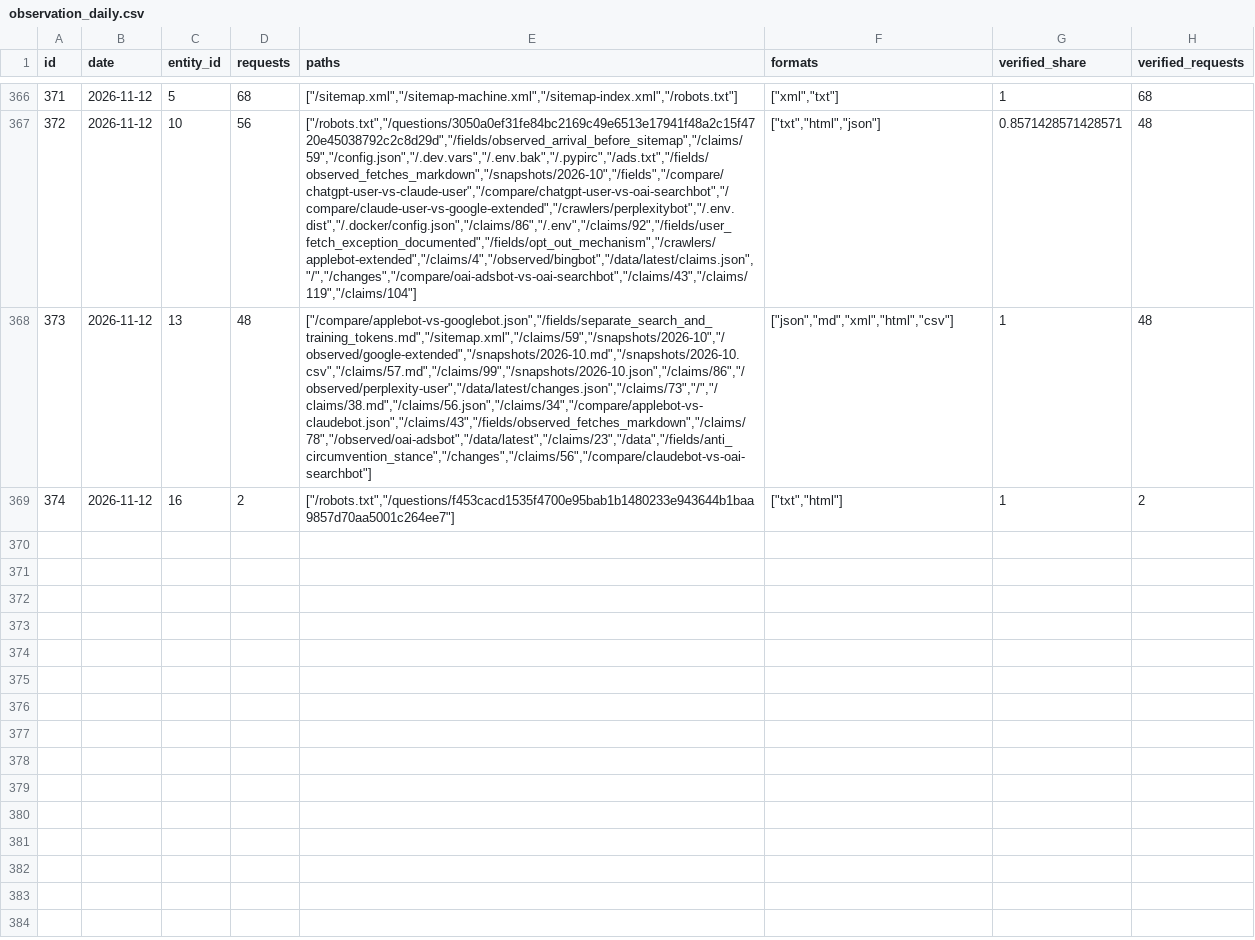
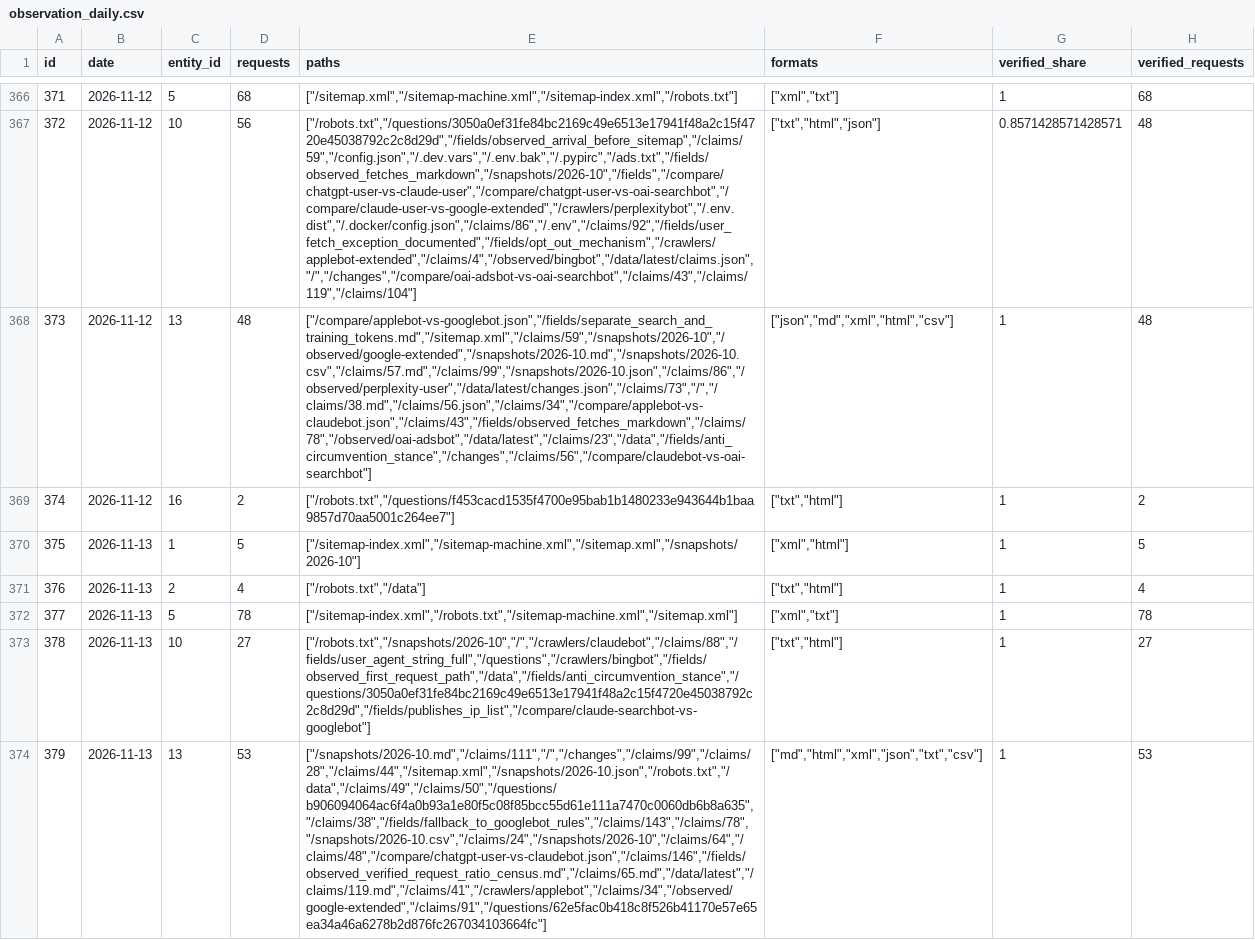
Before and after one commit to crank-box/rattlesnakesbymail-data, a CSV file: latest/observation_daily.csv, drawn as a sheet; only a part is shown, gaps mark what is left out; the diff names each change by its address in the sheet, - before the commit and + after, or states it on an @@ line.

```diff
--- a/latest/observation_daily.csv
+++ b/latest/observation_daily.csv
+row 370: 375 | 2026-11-13 | 1 | 5 | ["/sitemap-index.xml","/sitemap-machine.xml","/sitemap.xml","/snapshots/2026-10"] | ["xml","html"] | 1 | 5
+row 371: 376 | 2026-11-13 | 2 | 4 | ["/robots.txt","/data"] | ["txt","html"] | 1 | 4
+row 372: 377 | 2026-11-13 | 5 | 78 | ["/sitemap-index.xml","/robots.txt","/sitemap-machine.xml","/sitemap.xml"] | ["xml","txt"] | 1 | 78
+row 373: 378 | 2026-11-13 | 10 | 27 | ["/robots.txt","/snapshots/2026-10","/","/crawlers/claudebot","/claims/88","/fields/user_agent_string_full","/questions","/crawlers/bingbot","/fields/observed_first_request_path","/data","/fields/anti_circumvention_stance","/questions/3050a0ef31fe84bc2169c49e6513e17941f48a2c15f4720e45038792c2c8d29d","/fields/publishes_ip_list","/compare/claude-searchbot-vs-googlebot"] | ["txt","html"] | 1 | 27
+row 374: 379 | 2026-11-13 | 13 | 53 | ["/snapshots/2026-10.md","/claims/111","/","/changes","/claims/99","/claims/28","/claims/44","/sitemap.xml","/snapshots/2026-10.json","/robots.txt","/data","/claims/49","/claims/50","/questions/b906094064ac6f4a0b93a1e80f5c08f85bcc55d61e111a7470c0060db6b8a635","/claims/38","/fields/fallback_to_googlebot_rules","/claims/143","/claims/78","/snapshots/2026-10.csv","/claims/24","/snapshots/2026-10","/claims/64","/claims/48","/compare/chatgpt-user-vs-claudebot.json","/claims/146","/fields/observed_verified_request_ratio_census.md","/claims/65.md","/data/latest","/claims/119.md","/claims/41","/crawlers/applebot","/claims/34","/observed/google-extended","/claims/91","/questions/62e5fac0b418c8f526b41170e57e65ea34a46a6278b2d876fc267034103664fc"] | ["md","html","xml","json","txt","csv"] | 1 | 53
```
Also changed, not shown: latest/mcp_calls_daily.csv, 20 other files.
